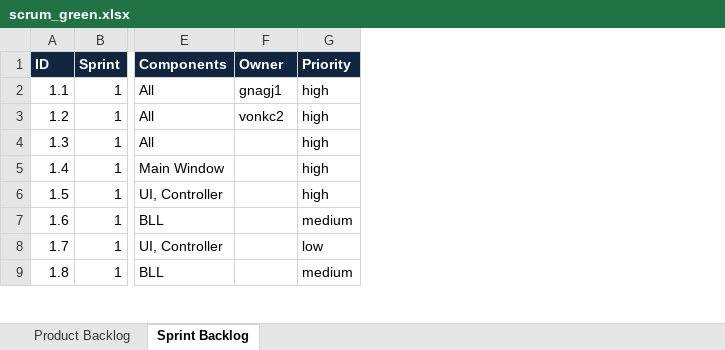
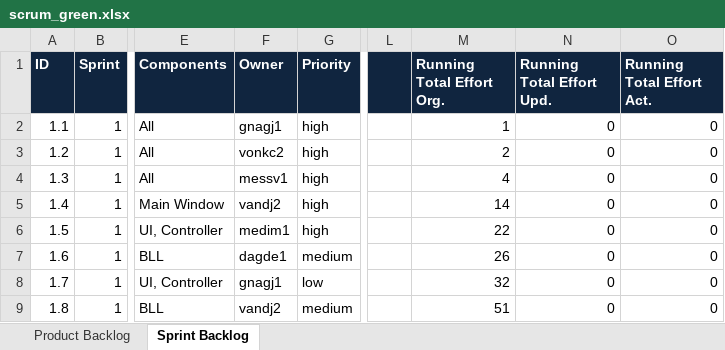
Before and after one commit to sirlordrouter/ch.bfh.btx8081.w2013.green, an Excel workbook: doc/task10/scrum_green.xlsx, sheet Sprint Backlog, drawn as a sheet; only a part is shown, gaps mark what is left out; values as stored, in another font and other column widths than the file's, no borders; the diff covers the shown part only; the diff names each change by its address in the sheet, - before the commit and + after, or states it on an @@ line.

Commit message:
scrum file redundancy eliminated and with messv1 merged:-)

```diff
--- a/doc/task10/scrum_green.xlsx (sheet Sprint Backlog)
+++ b/doc/task10/scrum_green.xlsx (sheet Sprint Backlog)
+column L, empty
+column M (Running Total Effort Org.), rows 2-9: 1 | 2 | 4 | 14 | 22 | 26 | 32 | 51
+column N (Running Total Effort Upd.), rows 2-9: all 0
+column O (Running Total Effort Act.), rows 2-9: all 0
-F4 (Owner): (empty)
+F4 (Owner): messv1
-F5 (Owner): (empty)
+F5 (Owner): vandj2
-F6 (Owner): (empty)
+F6 (Owner): medim1
-F7 (Owner): (empty)
+F7 (Owner): dagde1
-F8 (Owner): (empty)
+F8 (Owner): gnagj1
-F9 (Owner): (empty)
+F9 (Owner): vandj2
```
Also changed, not shown: 5 added rows and 40 edited cells elsewhere in this sheet, sheet Product Backlog, 2 other files.
